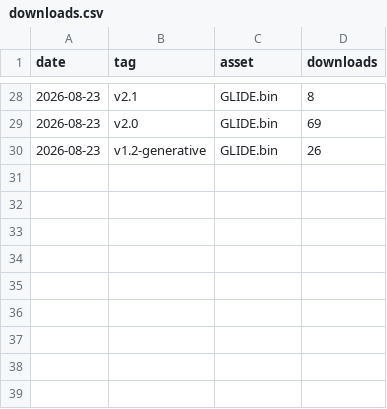
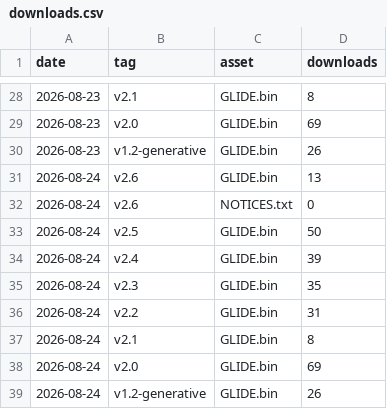
Before and after one commit to CHARL3X/GLIDE-Synth-Cardputer-ADV, a CSV file: stats/downloads.csv, drawn as a sheet; only a part is shown, gaps mark what is left out.

```diff
--- a/stats/downloads.csv
+++ b/stats/downloads.csv
@@ -30 +30,10 @@ date,tag,asset,downloads
 2026-08-23,v1.2-generative,GLIDE.bin,26
+2026-08-24,v2.6,GLIDE.bin,13
+2026-08-24,v2.6,NOTICES.txt,0
+2026-08-24,v2.5,GLIDE.bin,50
+2026-08-24,v2.4,GLIDE.bin,39
+2026-08-24,v2.3,GLIDE.bin,35
+2026-08-24,v2.2,GLIDE.bin,31
+2026-08-24,v2.1,GLIDE.bin,8
+2026-08-24,v2.0,GLIDE.bin,69
+2026-08-24,v1.2-generative,GLIDE.bin,26
```
